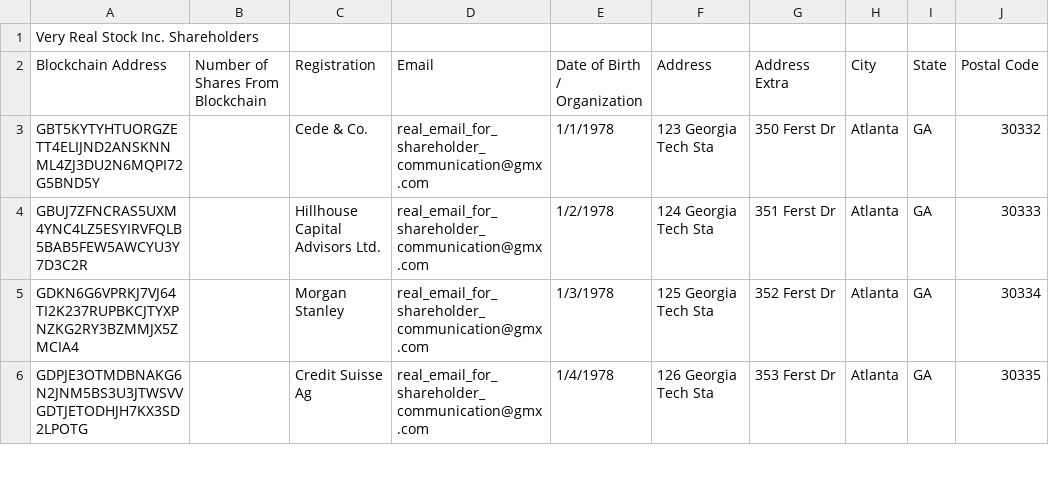
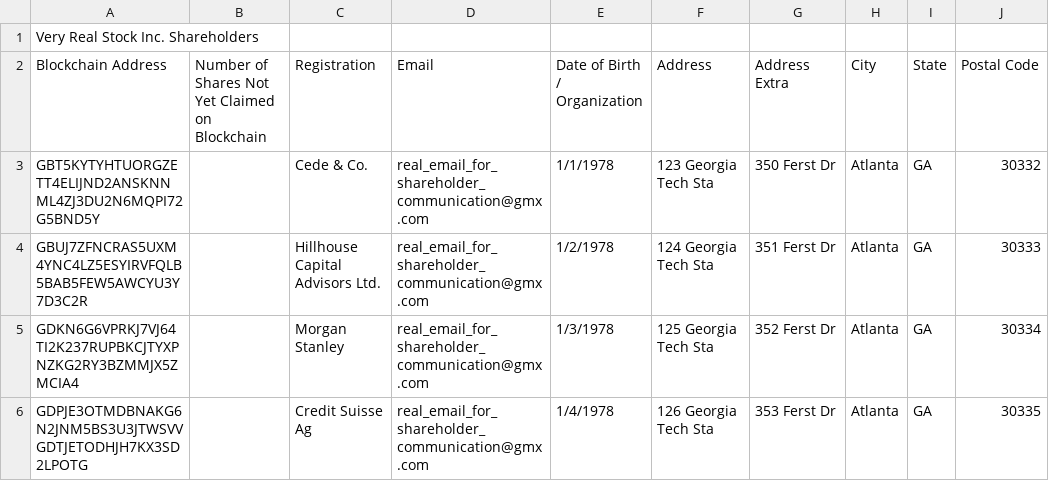
Before and after one commit to blocktransfer/py-TAD3-horizon, a CSV file: issuers/exampleMasterSecurityholderFile.csv, drawn as a sheet; only a part is shown; the diff names each change by its address in the sheet, - before the commit and + after, or states it on an @@ line.

Commit message:
redundancies to internal ops
When securityholders pass KYC, they finish their application by providing their Stellar address. We then sponsor the address and its trustline with a ample lumen for thousands of transfers. If the securityholder already owns a security through an old TA, we also credit their account with said pre-existing asset on the blockchain. In the MSF (see exampleMSF in issuers), we then mark lines[1] as 0 while simultaneously inputting the actually blockchain address into lines[0]. This is the only manual transfer we ever do as detailed in MASTER_SECURITYHOLDER_FILINGS_SPECIFICATION and validated to standard STAMP identity verification levels via KYC onboarding. Done in real time as KYC applications come in from existing securityholders from old TA and not recorded on any subsidiary file.

May need to implement some of the bulk addition logic deleted here in the future when onboarding large numbers of shareholders from mega-cap books, but in general there aren't many pre-existing book-entry shareholders (and even less that even care enough to transfer book-entry shares) (say 10% existing securityholders want to transfer their shares/yr... then they juist complete nondiscriminatory KYC and have access  soon as they pass KYC onboarding, which is well within SEC-mandated turnaround times for a vast bulk of securityholders over SEC-mandated thresholds)

```diff
--- a/issuers/exampleMasterSecurityholderFile.csv
+++ b/issuers/exampleMasterSecurityholderFile.csv
-B2: Number of Shares From Blockchain
+B2: Number of Shares Not Yet Claimed on Blockchain
```
Also changed, not shown: 1 other file.
